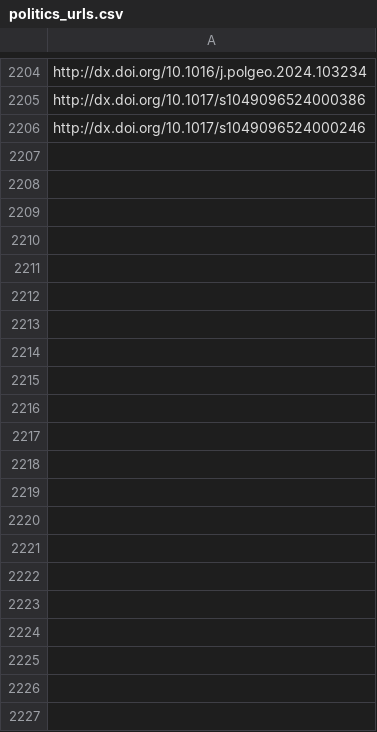
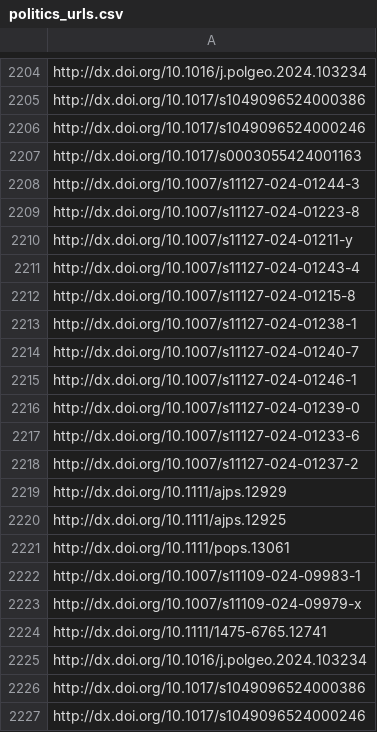
Before and after one commit to jacob-long/picnic, a CSV file: memory/politics_urls.csv, drawn as a sheet; only a part is shown, gaps mark what is left out.

```diff
--- a/memory/politics_urls.csv
+++ b/memory/politics_urls.csv
@@ -2206 +2206,22 @@ http://dx.doi.org/10.1017/s1049096524000386
 http://dx.doi.org/10.1017/s1049096524000246
+http://dx.doi.org/10.1017/s0003055424001163
+http://dx.doi.org/10.1007/s11127-024-01244-3
+http://dx.doi.org/10.1007/s11127-024-01223-8
+http://dx.doi.org/10.1007/s11127-024-01211-y
+http://dx.doi.org/10.1007/s11127-024-01243-4
+http://dx.doi.org/10.1007/s11127-024-01215-8
+http://dx.doi.org/10.1007/s11127-024-01238-1
+http://dx.doi.org/10.1007/s11127-024-01240-7
+http://dx.doi.org/10.1007/s11127-024-01246-1
+http://dx.doi.org/10.1007/s11127-024-01239-0
+http://dx.doi.org/10.1007/s11127-024-01233-6
+http://dx.doi.org/10.1007/s11127-024-01237-2
+http://dx.doi.org/10.1111/ajps.12929
+http://dx.doi.org/10.1111/ajps.12925
+http://dx.doi.org/10.1111/pops.13061
+http://dx.doi.org/10.1007/s11109-024-09983-1
+http://dx.doi.org/10.1007/s11109-024-09979-x
+http://dx.doi.org/10.1111/1475-6765.12741
+http://dx.doi.org/10.1016/j.polgeo.2024.103234
+http://dx.doi.org/10.1017/s1049096524000386
+http://dx.doi.org/10.1017/s1049096524000246
```
Also changed, not shown: memory/communication_urls.csv, memory/po_urls.csv, 11 other files.
